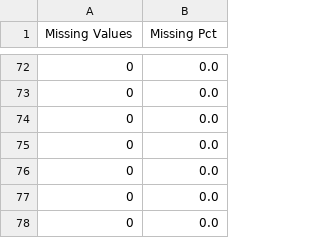
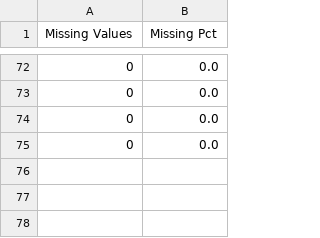
Before and after one commit to Maxwell-Selassie/FIFA-21, a CSV file: eda_reports/missing_data.csv, drawn as a sheet; only a part is shown, gaps mark what is left out.

```diff
--- a/eda_reports/missing_data.csv
+++ b/eda_reports/missing_data.csv
@@ -75,4 +75 @@ Missing Values,Missing Pct
 0,0.0
-0,0.0
-0,0.0
-0,0.0
```
Also changed, not shown: eda_reports/outlier_summary.csv, 1 other file.
